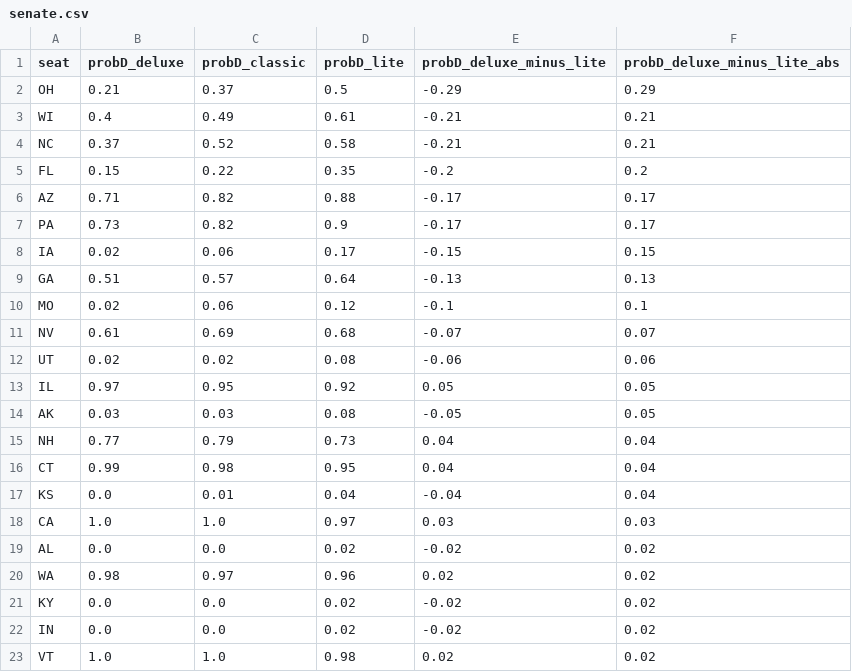
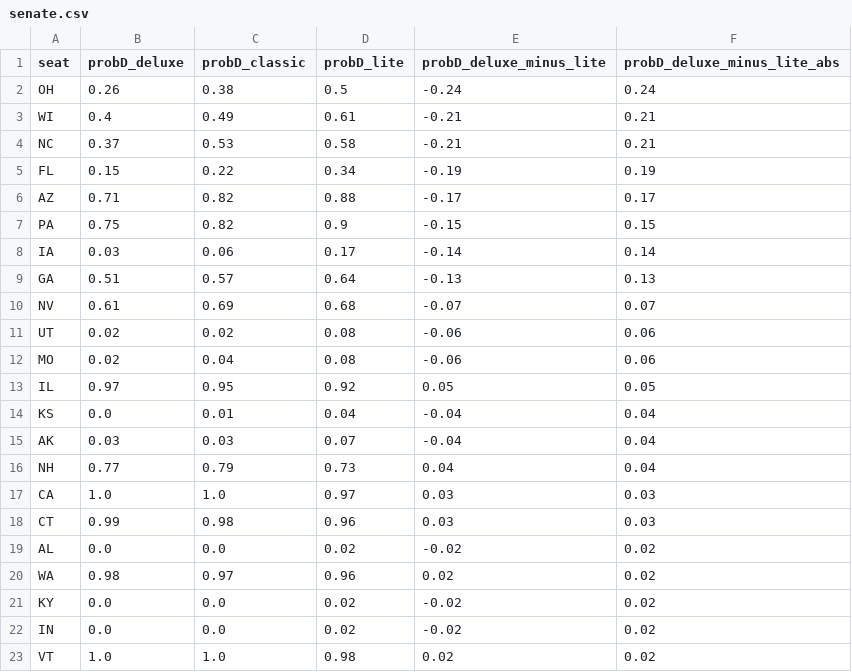
Before and after one commit to dcadata/fivey-is-an-emotional-fox, a CSV file: forecast_expression_comparisons/senate.csv, drawn as a sheet; only a part is shown; the diff covers the shown part only.

```diff
--- a/forecast_expression_comparisons/senate.csv
+++ b/forecast_expression_comparisons/senate.csv
@@ -1,19 +1,19 @@
 seat,probD_deluxe,probD_classic,probD_lite,probD_deluxe_minus_lite,probD_deluxe_minus_lite_abs
-OH,0.21,0.37,0.5,-0.29,0.29
+OH,0.26,0.38,0.5,-0.24,0.24
 WI,0.4,0.49,0.61,-0.21,0.21
-NC,0.37,0.52,0.58,-0.21,0.21
-FL,0.15,0.22,0.35,-0.2,0.2
+NC,0.37,0.53,0.58,-0.21,0.21
+FL,0.15,0.22,0.34,-0.19,0.19
 AZ,0.71,0.82,0.88,-0.17,0.17
-PA,0.73,0.82,0.9,-0.17,0.17
-IA,0.02,0.06,0.17,-0.15,0.15
+PA,0.75,0.82,0.9,-0.15,0.15
+IA,0.03,0.06,0.17,-0.14,0.14
 GA,0.51,0.57,0.64,-0.13,0.13
-MO,0.02,0.06,0.12,-0.1,0.1
 NV,0.61,0.69,0.68,-0.07,0.07
 UT,0.02,0.02,0.08,-0.06,0.06
+MO,0.02,0.04,0.08,-0.06,0.06
 IL,0.97,0.95,0.92,0.05,0.05
-AK,0.03,0.03,0.08,-0.05,0.05
+KS,0.0,0.01,0.04,-0.04,0.04
+AK,0.03,0.03,0.07,-0.04,0.04
 NH,0.77,0.79,0.73,0.04,0.04
-CT,0.99,0.98,0.95,0.04,0.04
-KS,0.0,0.01,0.04,-0.04,0.04
 CA,1.0,1.0,0.97,0.03,0.03
+CT,0.99,0.98,0.96,0.03,0.03
 AL,0.0,0.0,0.02,-0.02,0.02
```
Also changed, not shown: 3 moved rows elsewhere in this file, forecast_expression_comparisons/governor.csv, forecast_expression_comparisons/house.csv.
